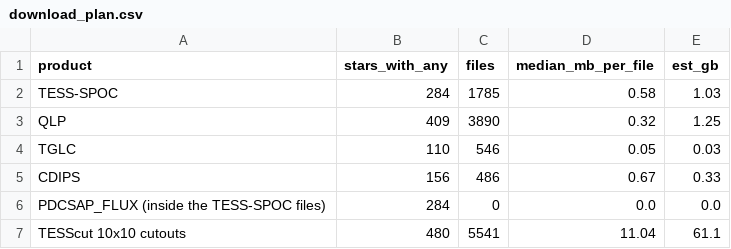
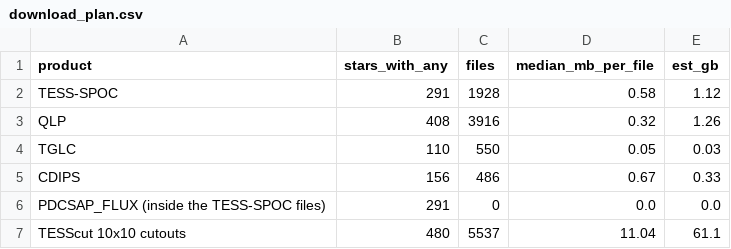
Before and after one commit to rae-holcomb/ss_redevelopment, a CSV file: reports/2026-11-12_validation-set-scoping/data/download_plan.csv, drawn as a sheet.

```diff
--- a/reports/2026-11-12_validation-set-scoping/data/download_plan.csv
+++ b/reports/2026-11-12_validation-set-scoping/data/download_plan.csv
@@ -1,7 +1,7 @@
 product,stars_with_any,files,median_mb_per_file,est_gb
-TESS-SPOC,284,1785,0.58,1.03
-QLP,409,3890,0.32,1.25
-TGLC,110,546,0.05,0.03
+TESS-SPOC,291,1928,0.58,1.12
+QLP,408,3916,0.32,1.26
+TGLC,110,550,0.05,0.03
 CDIPS,156,486,0.67,0.33
-PDCSAP_FLUX (inside the TESS-SPOC files),284,0,0.0,0.0
-TESScut 10x10 cutouts,480,5541,11.04,61.1
+PDCSAP_FLUX (inside the TESS-SPOC files),291,0,0.0,0.0
+TESScut 10x10 cutouts,480,5537,11.04,61.1
```
Also changed, not shown: datasets/proposed/p27_validation_draft.csv, reports/2026-11-12_validation-set-scoping/data/lc_file_sizes.csv, 11 other files.
